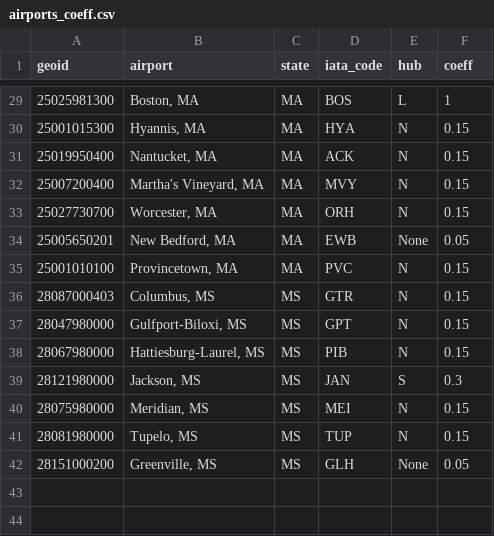
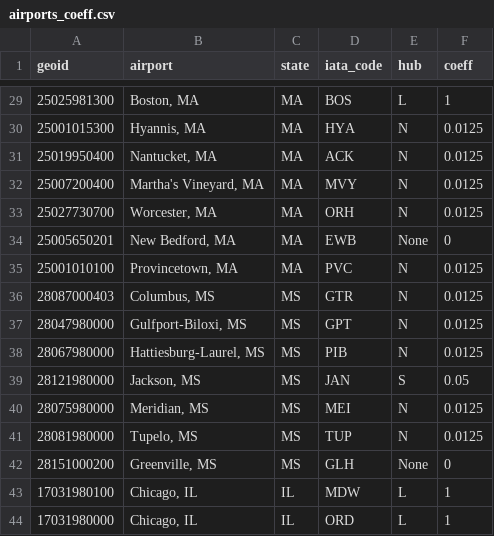
Before and after one commit to uky-transport-data-science/TNC-Demand-Model-Southeast, a CSV file: inputs/airports_coeff.csv, drawn as a sheet; only a part is shown, gaps mark what is left out; the diff covers the shown part only.

```diff
--- a/inputs/airports_coeff.csv
+++ b/inputs/airports_coeff.csv
@@ -30,13 +30,15 @@
-"25001015300","Hyannis, MA","MA","HYA","N",0.15
-"25019950400","Nantucket, MA","MA","ACK","N",0.15
-"25007200400","Martha's Vineyard, MA","MA","MVY","N",0.15
-"25027730700","Worcester, MA","MA","ORH","N",0.15
-"25005650201","New Bedford, MA","MA","EWB","None",0.05
-"25001010100","Provincetown, MA","MA","PVC","N",0.15
-"28087000403","Columbus, MS","MS","GTR","N",0.15
-"28047980000","Gulfport-Biloxi, MS","MS","GPT","N",0.15
-"28067980000","Hattiesburg-Laurel, MS","MS","PIB","N",0.15
-"28121980000","Jackson, MS","MS","JAN","S",0.3
-"28075980000","Meridian, MS","MS","MEI","N",0.15
-"28081980000","Tupelo, MS","MS","TUP","N",0.15
-"28151000200","Greenville, MS","MS","GLH","None",0.05
+25001015300,"Hyannis, MA",MA,HYA,N,0.0125
+25019950400,"Nantucket, MA",MA,ACK,N,0.0125
+25007200400,"Martha's Vineyard, MA",MA,MVY,N,0.0125
+25027730700,"Worcester, MA",MA,ORH,N,0.0125
+25005650201,"New Bedford, MA",MA,EWB,None,0
+25001010100,"Provincetown, MA",MA,PVC,N,0.0125
+28087000403,"Columbus, MS",MS,GTR,N,0.0125
+28047980000,"Gulfport-Biloxi, MS",MS,GPT,N,0.0125
+28067980000,"Hattiesburg-Laurel, MS",MS,PIB,N,0.0125
+28121980000,"Jackson, MS",MS,JAN,S,0.05
+28075980000,"Meridian, MS",MS,MEI,N,0.0125
+28081980000,"Tupelo, MS",MS,TUP,N,0.0125
+28151000200,"Greenville, MS",MS,GLH,None,0
+17031980100,"Chicago, IL",IL,MDW,L,1
+17031980000,"Chicago, IL",IL,ORD,L,1
```
Also changed, not shown: 23 edited cells elsewhere in this file, 5 other files.
